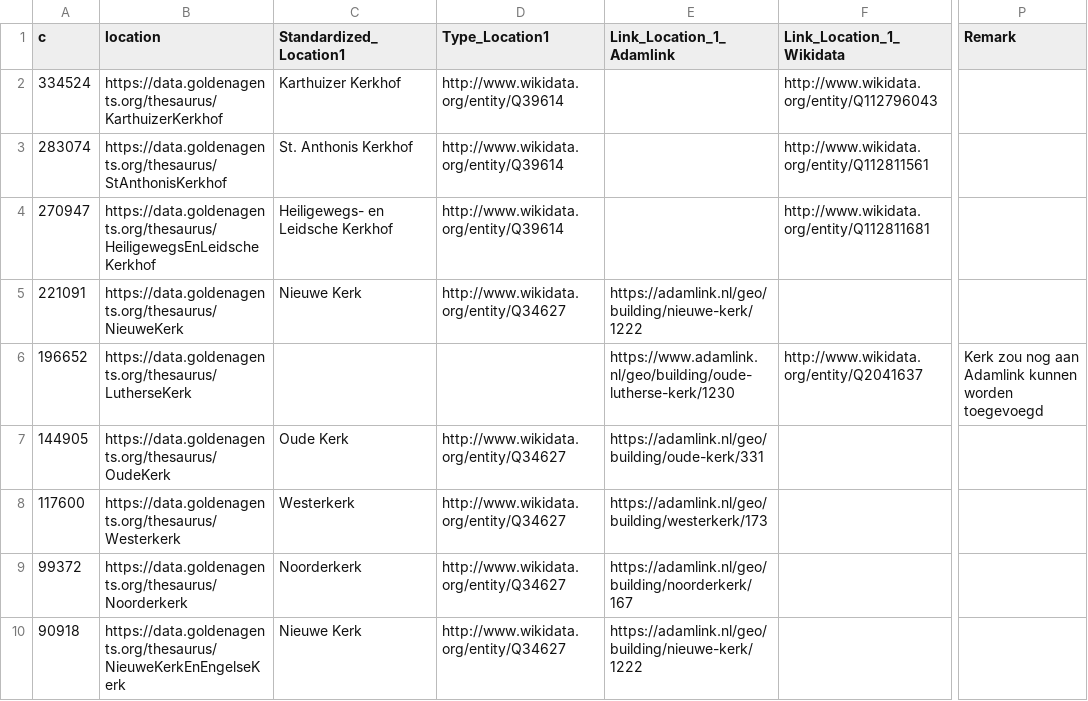
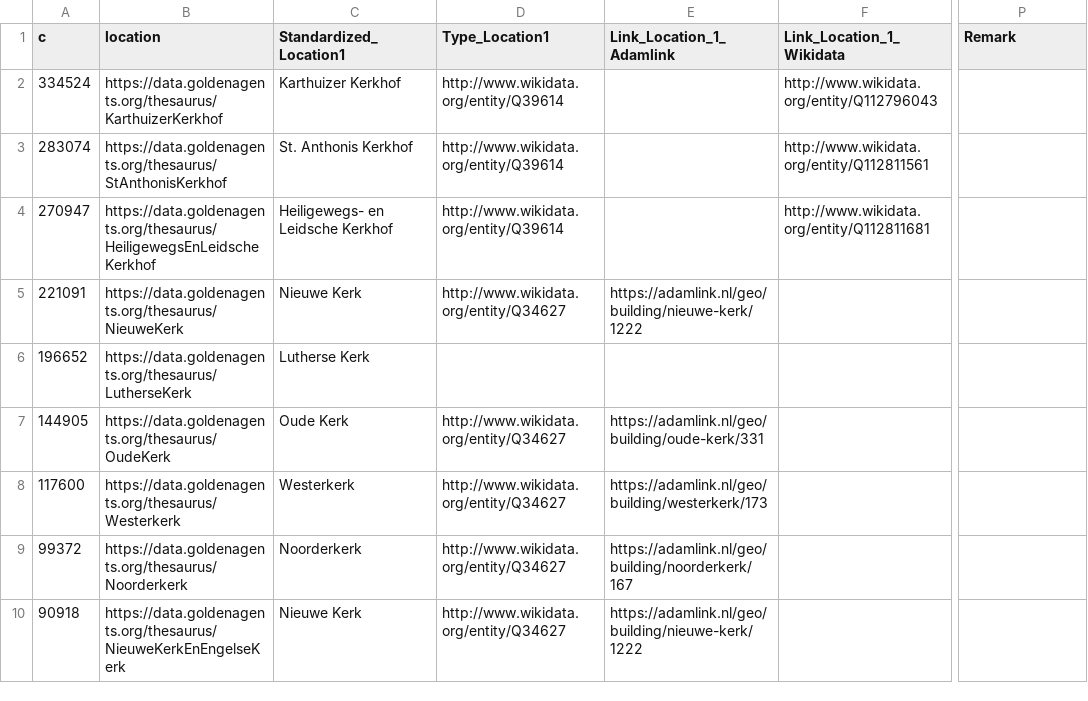
Before and after one commit to knaw-huc/golden-agents-occasional-poetry, a CSV file: enrichments/religion/Religie_Kerk_DTB.csv, drawn as a sheet; only a part is shown, gaps mark what is left out; the diff names each change by its address in the sheet, - before the commit and + after, or states it on an @@ line.

Commit message:
update churches

```diff
--- a/enrichments/religion/Religie_Kerk_DTB.csv
+++ b/enrichments/religion/Religie_Kerk_DTB.csv
-C6 (Standardized_Location1): (empty)
+C6 (Standardized_Location1): Lutherse Kerk
-E6 (Link_Location_1_Adamlink): https://www.adamlink.nl/geo/building/oude-lutherse-kerk/1230
+E6 (Link_Location_1_Adamlink): (empty)
-F6 (Link_Location_1_Wikidata): http://www.wikidata.org/entity/Q2041637
+F6 (Link_Location_1_Wikidata): (empty)
-P6 (Remark): Kerk zou nog aan Adamlink kunnen worden toegevoegd
+P6 (Remark): (empty)
```
